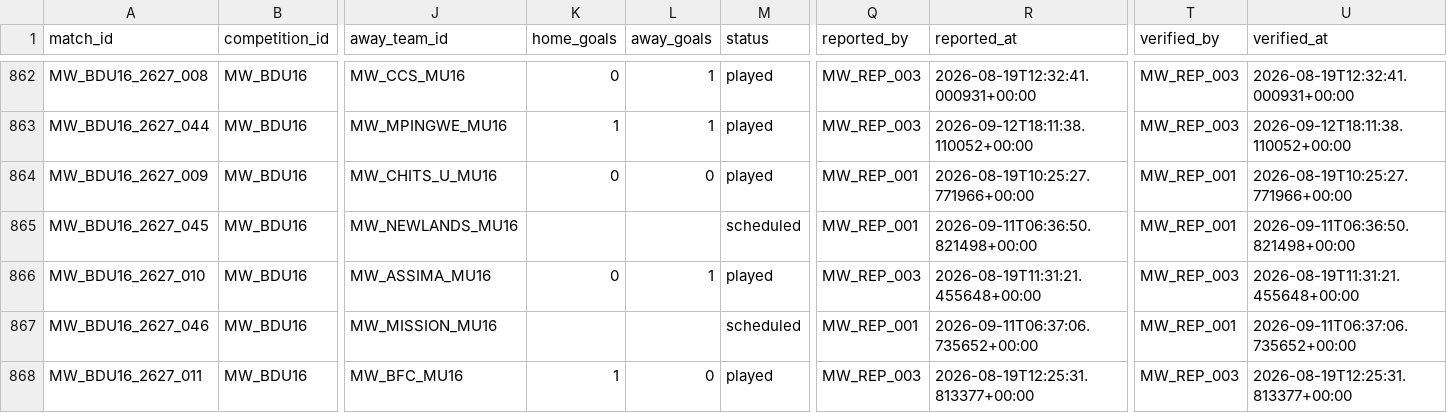
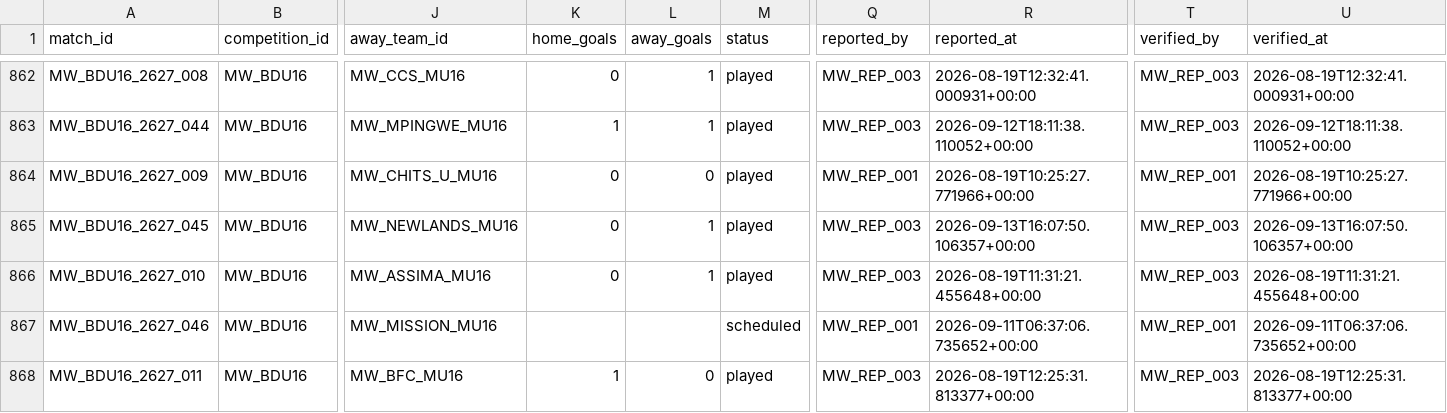
Before and after one commit to theboban5/fb-mw, a CSV file: data/canonical/matches.csv, drawn as a sheet; only a part is shown, gaps mark what is left out; the diff names each change by its address in the sheet, - before the commit and + after, or states it on an @@ line.

```diff
--- a/data/canonical/matches.csv
+++ b/data/canonical/matches.csv
-K865 (home_goals): (empty)
+K865 (home_goals): 0
-L865 (away_goals): (empty)
+L865 (away_goals): 1
-M865 (status): scheduled
+M865 (status): played
-Q865 (reported_by): MW_REP_001
+Q865 (reported_by): MW_REP_003
-R865 (reported_at): 2026-09-11T06:36:50.821498+00:00
+R865 (reported_at): 2026-09-13T16:07:50.106357+00:00
-T865 (verified_by): MW_REP_001
+T865 (verified_by): MW_REP_003
-U865 (verified_at): 2026-09-11T06:36:50.821498+00:00
+U865 (verified_at): 2026-09-13T16:07:50.106357+00:00
```
